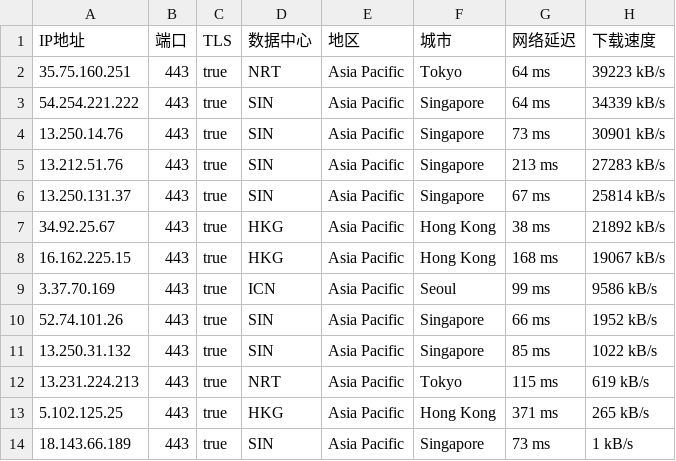
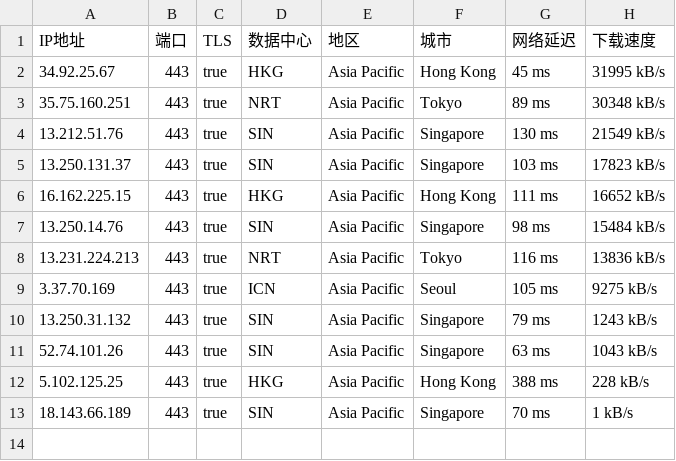
Before and after one commit to mountain787/Lunch-Bag-ip, a CSV file: proxyip.csv, drawn as a sheet.

Commit message:
2025-08-10 15:45:20

```diff
--- a/proxyip.csv
+++ b/proxyip.csv
@@ -1,14 +1,13 @@
 IP地址,端口,TLS,数据中心,地区,城市,网络延迟,下载速度
-35.75.160.251,443,true,NRT,Asia Pacific,Tokyo,64 ms,39223 kB/s
-54.254.221.222,443,true,SIN,Asia Pacific,Singapore,64 ms,34339 kB/s
-13.250.14.76,443,true,SIN,Asia Pacific,Singapore,73 ms,30901 kB/s
-13.212.51.76,443,true,SIN,Asia Pacific,Singapore,213 ms,27283 kB/s
-13.250.131.37,443,true,SIN,Asia Pacific,Singapore,67 ms,25814 kB/s
-34.92.25.67,443,true,HKG,Asia Pacific,Hong Kong,38 ms,21892 kB/s
-16.162.225.15,443,true,HKG,Asia Pacific,Hong Kong,168 ms,19067 kB/s
-3.37.70.169,443,true,ICN,Asia Pacific,Seoul,99 ms,9586 kB/s
-52.74.101.26,443,true,SIN,Asia Pacific,Singapore,66 ms,1952 kB/s
-13.250.31.132,443,true,SIN,Asia Pacific,Singapore,85 ms,1022 kB/s
-13.231.224.213,443,true,NRT,Asia Pacific,Tokyo,115 ms,619 kB/s
-5.102.125.25,443,true,HKG,Asia Pacific,Hong Kong,371 ms,265 kB/s
-18.143.66.189,443,true,SIN,Asia Pacific,Singapore,73 ms,1 kB/s
+34.92.25.67,443,true,HKG,Asia Pacific,Hong Kong,45 ms,31995 kB/s
+35.75.160.251,443,true,NRT,Asia Pacific,Tokyo,89 ms,30348 kB/s
+13.212.51.76,443,true,SIN,Asia Pacific,Singapore,130 ms,21549 kB/s
+13.250.131.37,443,true,SIN,Asia Pacific,Singapore,103 ms,17823 kB/s
+16.162.225.15,443,true,HKG,Asia Pacific,Hong Kong,111 ms,16652 kB/s
+13.250.14.76,443,true,SIN,Asia Pacific,Singapore,98 ms,15484 kB/s
+13.231.224.213,443,true,NRT,Asia Pacific,Tokyo,116 ms,13836 kB/s
+3.37.70.169,443,true,ICN,Asia Pacific,Seoul,105 ms,9275 kB/s
+13.250.31.132,443,true,SIN,Asia Pacific,Singapore,79 ms,1243 kB/s
+52.74.101.26,443,true,SIN,Asia Pacific,Singapore,63 ms,1043 kB/s
+5.102.125.25,443,true,HKG,Asia Pacific,Hong Kong,388 ms,228 kB/s
+18.143.66.189,443,true,SIN,Asia Pacific,Singapore,70 ms,1 kB/s
```
